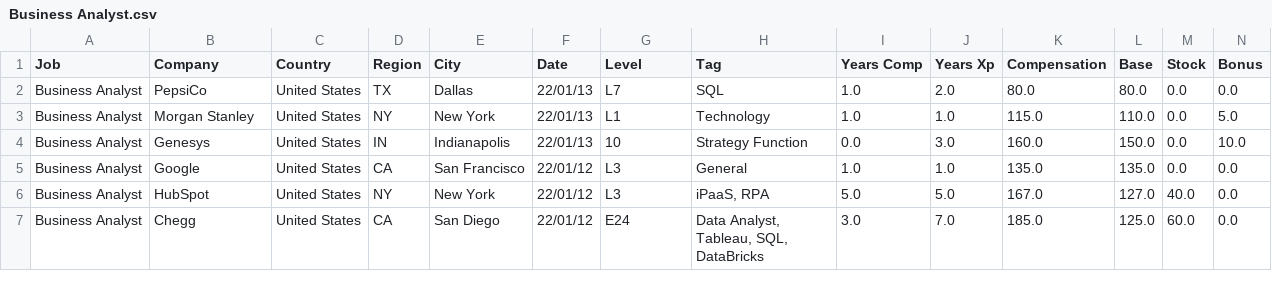
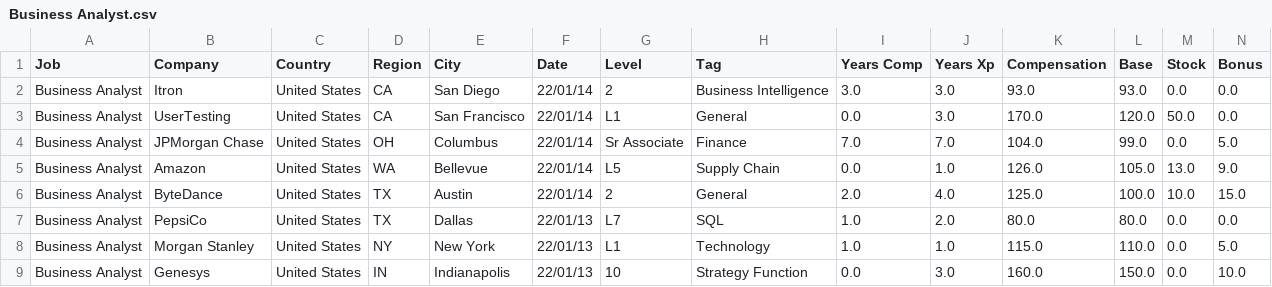
Before and after one commit to afruoy/scraper-levels.fyi, a CSV file: db/Business Analyst.csv, drawn as a sheet; only a part is shown; the shorter side is filled out with more unchanged rows; rows hold the shown columns only; the diff names each change by its address in the sheet, - before the commit and + after, or states it on an @@ line.

```diff
--- a/db/Business Analyst.csv
+++ b/db/Business Analyst.csv
+row 2: Business Analyst | Itron | United States | CA | San Diego | 22/01/14 | 2 | Business Intelligence | 3.0 | 3.0 | 93.0 | 93.0 | 0.0 | 0.0
+row 3: Business Analyst | UserTesting | United States | CA | San Francisco | 22/01/14 | L1 | General | 0.0 | 3.0 | 170.0 | 120.0 | 50.0 | 0.0
+row 4: Business Analyst | JPMorgan Chase | United States | OH | Columbus | 22/01/14 | Sr Associate | Finance | 7.0 | 7.0 | 104.0 | 99.0 | 0.0 | 5.0
+row 5: Business Analyst | Amazon | United States | WA | Bellevue | 22/01/14 | L5 | Supply Chain | 0.0 | 1.0 | 126.0 | 105.0 | 13.0 | 9.0
+row 6: Business Analyst | ByteDance | United States | TX | Austin | 22/01/14 | 2 | General | 2.0 | 4.0 | 125.0 | 100.0 | 10.0 | 15.0
```
Also changed, not shown: db/Management Consultant.csv, db/Product Designer.csv, 9 other files.
